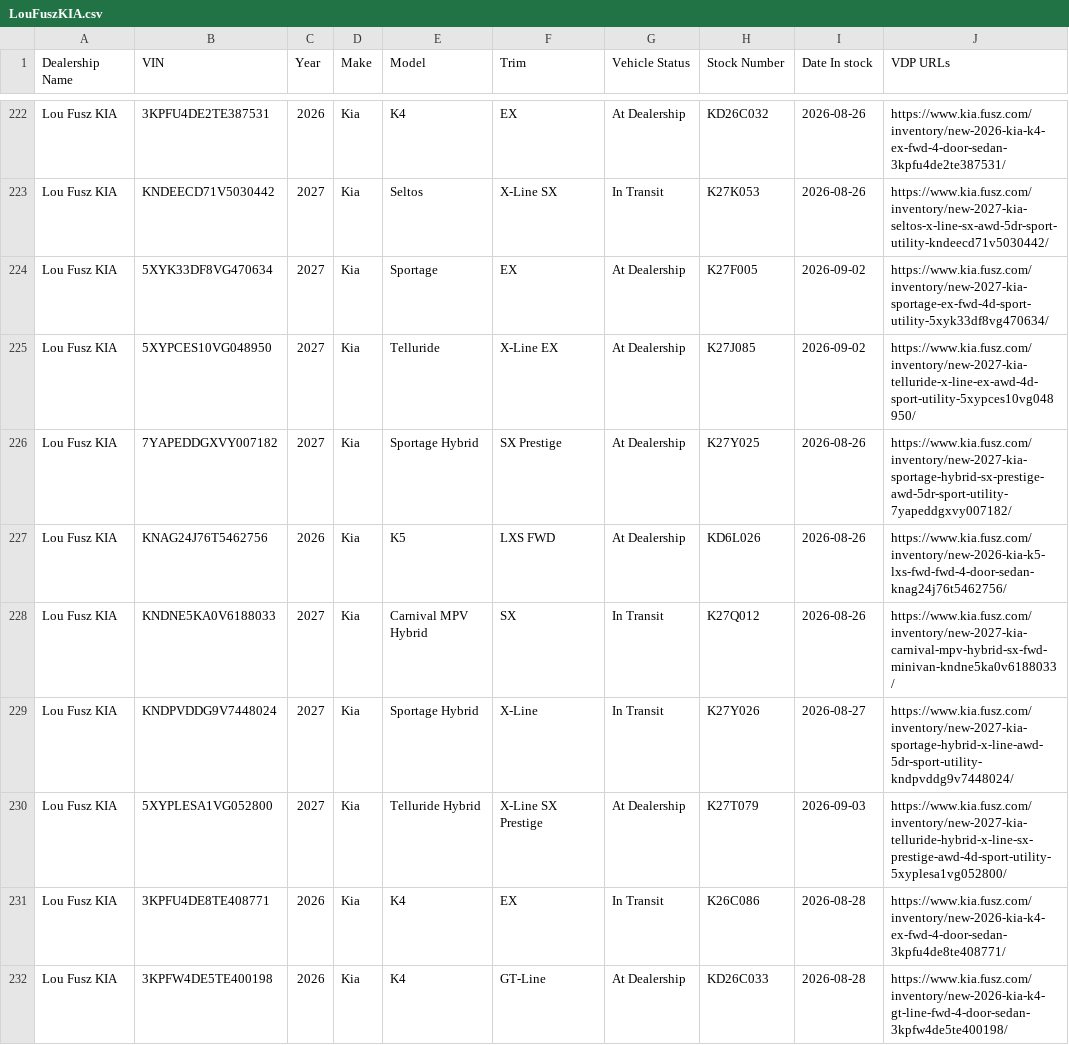
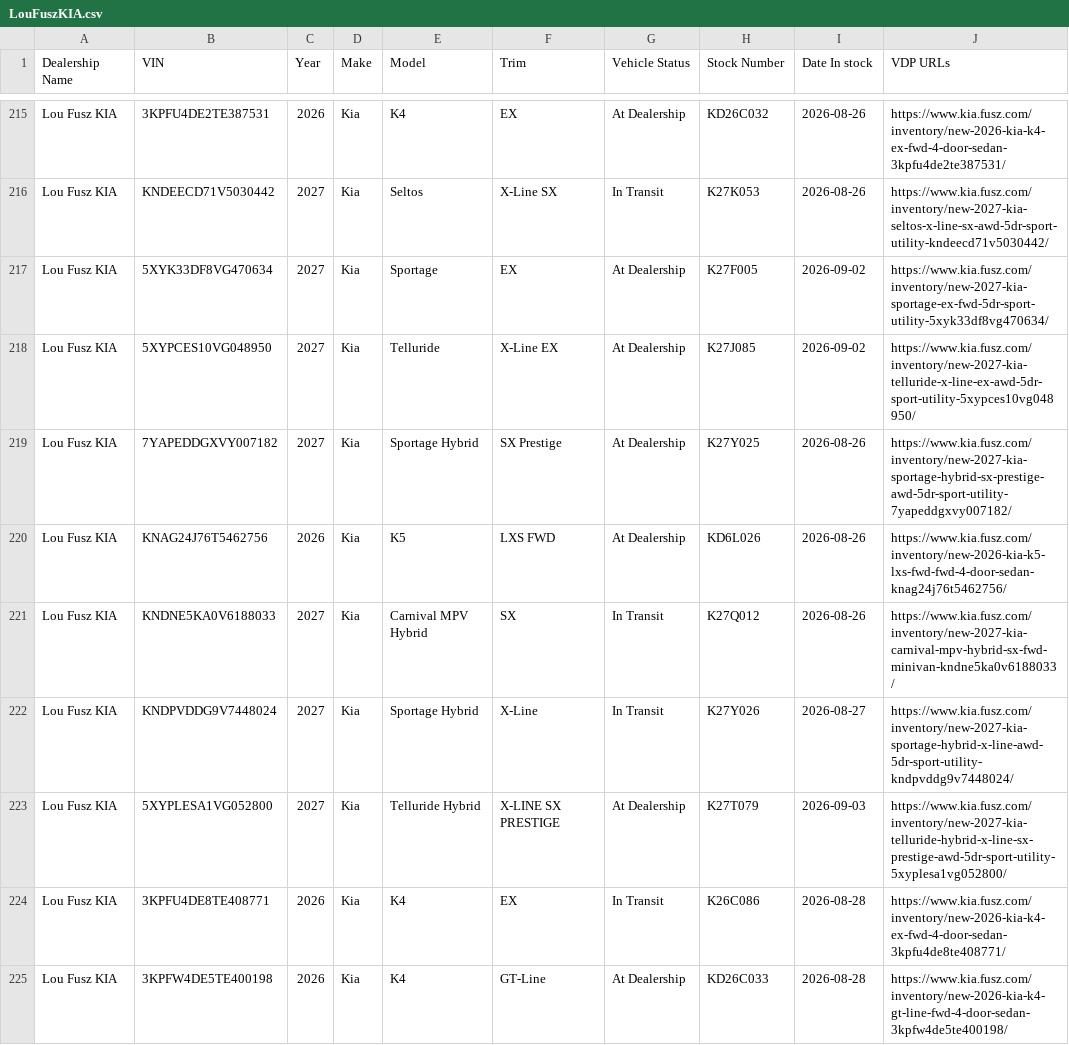
Before and after one commit to JnuruFusz/-lou-fusz-2027-model-pipeline, a CSV file: data/LouFuszKIA.csv, drawn as a sheet; only a part is shown, gaps mark what is left out; the diff covers the shown part only.

```diff
--- a/data/LouFuszKIA.csv
+++ b/data/LouFuszKIA.csv
@@ -223,4 +216,4 @@
 "Lou Fusz KIA",KNDEECD71V5030442,2027,Kia,Seltos,"X-Line SX","In Transit",K27K053,2026-08-26,https://www.kia.fusz.com/inventory/new-2027-kia-seltos-x-line-sx-awd-5dr-sport-utility-kndeecd71v5030442/
-"Lou Fusz KIA",5XYK33DF8VG470634,2027,Kia,Sportage,EX,"At Dealership",K27F005,2026-09-02,https://www.kia.fusz.com/inventory/new-2027-kia-sportage-ex-fwd-4d-sport-utility-5xyk33df8vg470634/
-"Lou Fusz KIA",5XYPCES10VG048950,2027,Kia,Telluride,"X-Line EX","At Dealership",K27J085,2026-09-02,https://www.kia.fusz.com/inventory/new-2027-kia-telluride-x-line-ex-awd-4d-sport-utility-5xypces10vg048950/
+"Lou Fusz KIA",5XYK33DF8VG470634,2027,Kia,Sportage,EX,"At Dealership",K27F005,2026-09-02,https://www.kia.fusz.com/inventory/new-2027-kia-sportage-ex-fwd-5dr-sport-utility-5xyk33df8vg470634/
+"Lou Fusz KIA",5XYPCES10VG048950,2027,Kia,Telluride,"X-Line EX","At Dealership",K27J085,2026-09-02,https://www.kia.fusz.com/inventory/new-2027-kia-telluride-x-line-ex-awd-5dr-sport-utility-5xypces10vg048950/
 "Lou Fusz KIA",7YAPEDDGXVY007182,2027,Kia,"Sportage Hybrid","SX Prestige","At Dealership",K27Y025,2026-08-26,https://www.kia.fusz.com/inventory/new-2027-kia-sportage-hybrid-sx-prestige-awd-5dr-sport-utility-7yapeddgxvy007182/
@@ -229,3 +222,3 @@
 "Lou Fusz KIA",KNDPVDDG9V7448024,2027,Kia,"Sportage Hybrid",X-Line,"In Transit",K27Y026,2026-08-27,https://www.kia.fusz.com/inventory/new-2027-kia-sportage-hybrid-x-line-awd-5dr-sport-utility-kndpvddg9v7448024/
-"Lou Fusz KIA",5XYPLESA1VG052800,2027,Kia,"Telluride Hybrid","X-Line SX Prestige","At Dealership",K27T079,2026-09-03,https://www.kia.fusz.com/inventory/new-2027-kia-telluride-hybrid-x-line-sx-prestige-awd-4d-sport-utility-5xyplesa1vg052800/
+"Lou Fusz KIA",5XYPLESA1VG052800,2027,Kia,"Telluride Hybrid","X-LINE SX PRESTIGE","At Dealership",K27T079,2026-09-03,https://www.kia.fusz.com/inventory/new-2027-kia-telluride-hybrid-x-line-sx-prestige-awd-5dr-sport-utility-5xyplesa1vg052800/
 "Lou Fusz KIA",3KPFU4DE8TE408771,2026,Kia,K4,EX,"In Transit",K26C086,2026-08-28,https://www.kia.fusz.com/inventory/new-2026-kia-k4-ex-fwd-4-door-sedan-3kpfu4de8te408771/
```
Also changed, not shown: 7 removed rows and 20 edited cells elsewhere in this file, data/KIAMoline.csv, data/LouFuszEvansville.csv, 12 other files.
